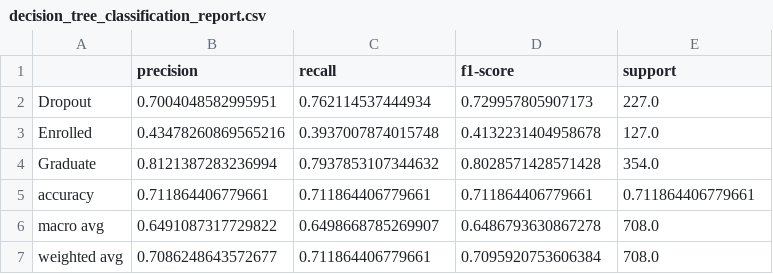
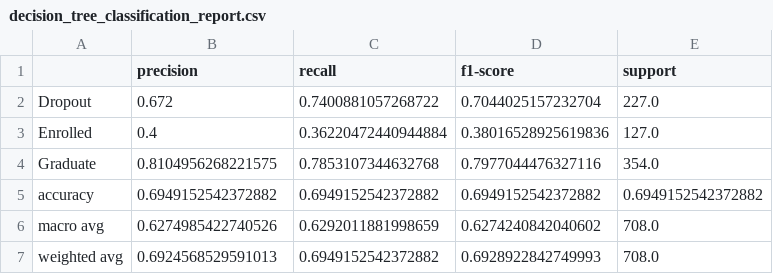
Before and after one commit to sravivarman/ml_assignment_2_2025da04030, a CSV file: model/decision_tree_classification_report.csv, drawn as a sheet.

```diff
--- a/model/decision_tree_classification_report.csv
+++ b/model/decision_tree_classification_report.csv
@@ -1,7 +1,7 @@
 ,precision,recall,f1-score,support
-Dropout,0.7004048582995951,0.762114537444934,0.729957805907173,227.0
-Enrolled,0.43478260869565216,0.3937007874015748,0.4132231404958678,127.0
-Graduate,0.8121387283236994,0.7937853107344632,0.8028571428571428,354.0
-accuracy,0.711864406779661,0.711864406779661,0.711864406779661,0.711864406779661
-macro avg,0.6491087317729822,0.6498668785269907,0.6486793630867278,708.0
-weighted avg,0.7086248643572677,0.711864406779661,0.7095920753606384,708.0
+Dropout,0.672,0.7400881057268722,0.7044025157232704,227.0
+Enrolled,0.4,0.36220472440944884,0.38016528925619836,127.0
+Graduate,0.8104956268221575,0.7853107344632768,0.7977044476327116,354.0
+accuracy,0.6949152542372882,0.6949152542372882,0.6949152542372882,0.6949152542372882
+macro avg,0.6274985422740526,0.6292011881998659,0.6274240842040602,708.0
+weighted avg,0.6924568529591013,0.6949152542372882,0.6928922842749993,708.0
```
Also changed, not shown: model/knn_classification_report.csv, model/logistic_regression_classification_report.csv, 19 other files.
